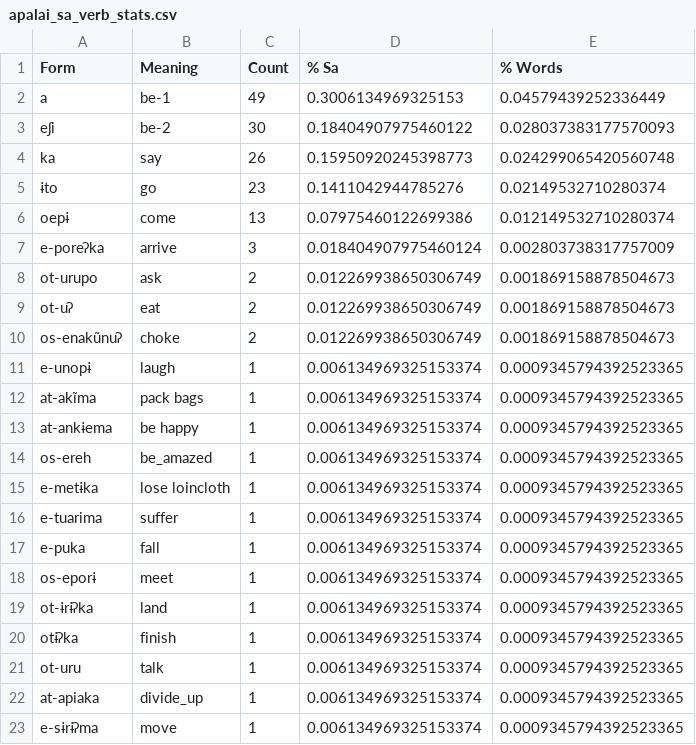
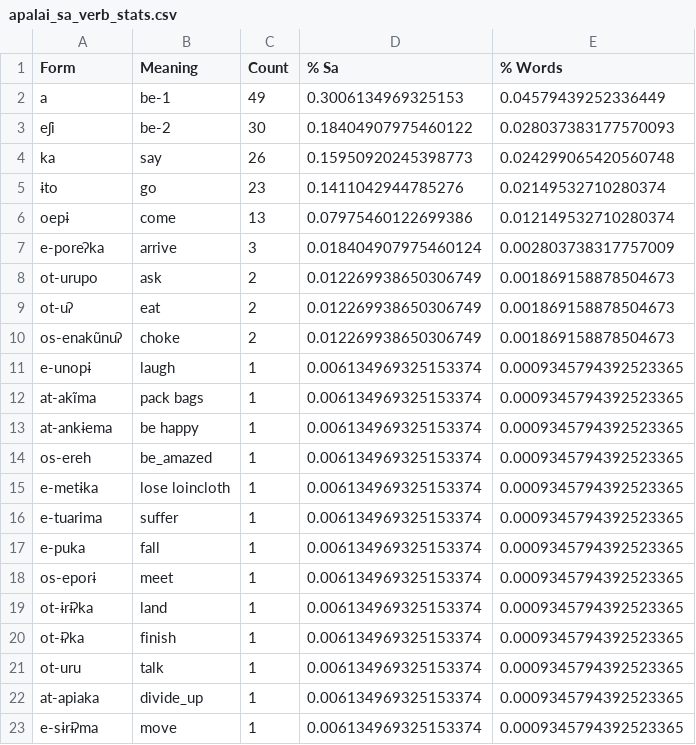
Before and after one commit to fmatter/textos_apalai, a CSV file: stats/apalai_sa_verb_stats.csv, drawn as a sheet.

Commit message:
ot-ɨʔka instead of otɨʔka

```diff
--- a/stats/apalai_sa_verb_stats.csv
+++ b/stats/apalai_sa_verb_stats.csv
@@ -19,3 +19,3 @@ os-eporɨ,meet,1,0.006134969325153374,0.0009345794392523365
 ot-ɨrɨʔka,land,1,0.006134969325153374,0.0009345794392523365
-otɨʔka,finish,1,0.006134969325153374,0.0009345794392523365
+ot-ɨʔka,finish,1,0.006134969325153374,0.0009345794392523365
 ot-uru,talk,1,0.006134969325153374,0.0009345794392523365
```
Also changed, not shown: 1 other file.
